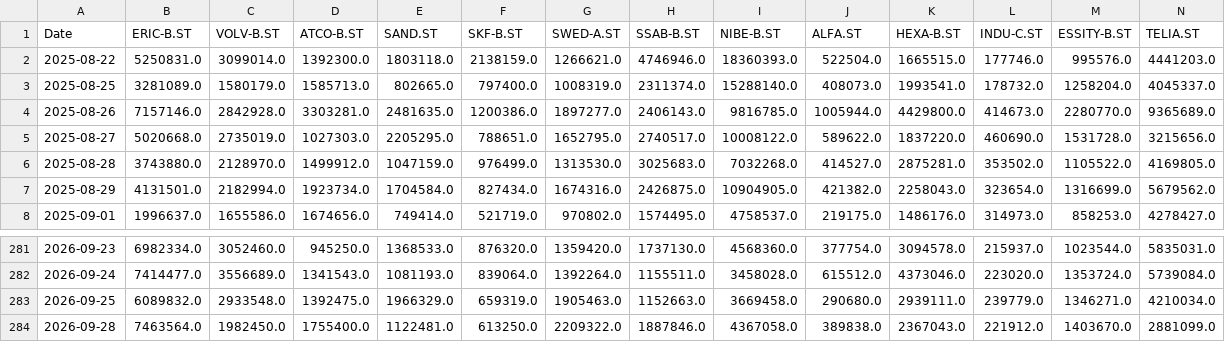
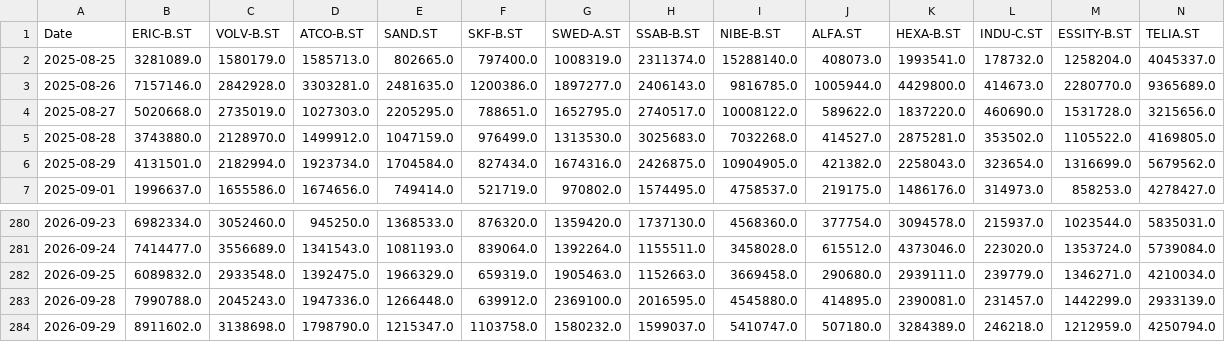
Before and after one commit to jonatanohlen/iron-rebalance, a CSV file: data/prices_volume.csv, drawn as a sheet; only a part is shown, gaps mark what is left out; removed rows and columns are numbered as before the commit, all else as after; rows hold the shown columns only; the diff covers the shown part only; the diff names each change by its address in the sheet, - before the commit and + after, or states it on an @@ line.

```diff
--- a/data/prices_volume.csv
+++ b/data/prices_volume.csv
-row 2: 2025-08-22 | 5250831.0 | 3099014.0 | 1392300.0 | 1803118.0 | 2138159.0 | 1266621.0 | 4746946.0 | 18360393.0 | 522504.0 | 1665515.0 | 177746.0 | 995576.0 | 4441203.0
-B283 (ERIC-B.ST): 7463564.0
+B283 (ERIC-B.ST): 7990788.0
-C283 (VOLV-B.ST): 1982450.0
+C283 (VOLV-B.ST): 2045243.0
-D283 (ATCO-B.ST): 1755400.0
+D283 (ATCO-B.ST): 1947336.0
-E283 (SAND.ST): 1122481.0
+E283 (SAND.ST): 1266448.0
-F283 (SKF-B.ST): 613250.0
+F283 (SKF-B.ST): 639912.0
-G283 (SWED-A.ST): 2209322.0
+G283 (SWED-A.ST): 2369100.0
-H283 (SSAB-B.ST): 1887846.0
+H283 (SSAB-B.ST): 2016595.0
-I283 (NIBE-B.ST): 4367058.0
+I283 (NIBE-B.ST): 4545880.0
-J283 (ALFA.ST): 389838.0
+J283 (ALFA.ST): 414895.0
-K283 (HEXA-B.ST): 2367043.0
+K283 (HEXA-B.ST): 2390081.0
-L283 (INDU-C.ST): 221912.0
+L283 (INDU-C.ST): 231457.0
-M283 (ESSITY-B.ST): 1403670.0
+M283 (ESSITY-B.ST): 1442299.0
-N283 (TELIA.ST): 2881099.0
+N283 (TELIA.ST): 2933139.0
+row 284: 2026-09-29 | 8911602.0 | 3138698.0 | 1798790.0 | 1215347.0 | 1103758.0 | 1580232.0 | 1599037.0 | 5410747.0 | 507180.0 | 3284389.0 | 246218.0 | 1212959.0 | 4250794.0
```
Also changed, not shown: 40 edited cells elsewhere in this file, data/prices_close.csv, 1 other file.
